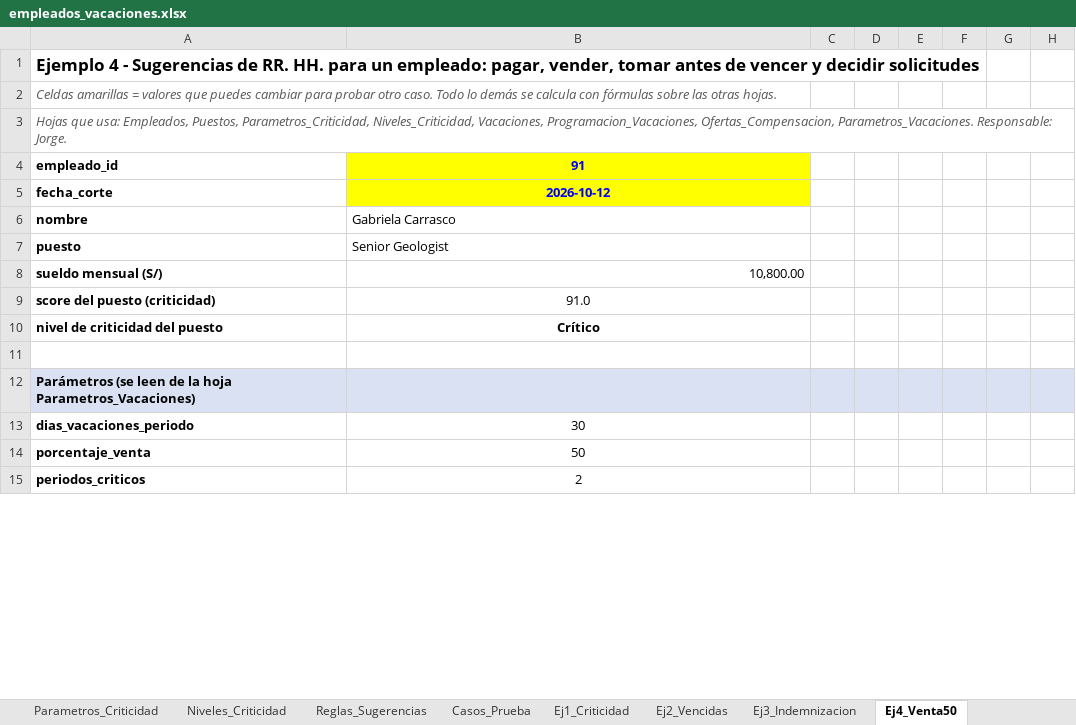
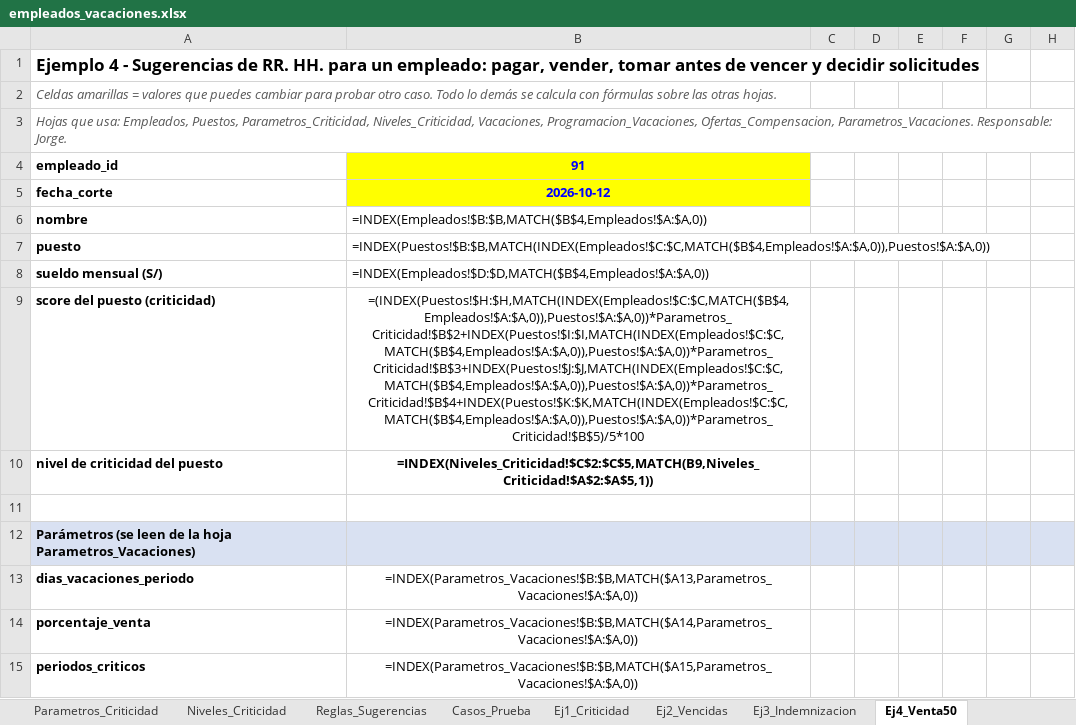
Before and after one commit to PIER-202621036/proyecto-gestion-vacaciones, an Excel workbook: data/empleados_vacaciones.xlsx, sheet Ej4_Venta50, drawn as a sheet; only a part is shown; values as stored, in another font and other column widths than the file's, no borders; formulas without a stored value are shown as written; the diff covers the shown part only; the diff names each change by its address in the sheet, - before the commit and + after, or states it on an @@ line.

```diff
--- a/data/empleados_vacaciones.xlsx (sheet Ej4_Venta50)
+++ b/data/empleados_vacaciones.xlsx (sheet Ej4_Venta50)
-B6: Gabriela Carrasco
+B6: =INDEX(Empleados!$B:$B,MATCH($B$4,Empleados!$A:$A,0))
-B7: Senior Geologist
+B7: =INDEX(Puestos!$B:$B,MATCH(INDEX(Empleados!$C:$C,MATCH($B$4,Empleados!$A:$A,0)),Puestos!$A:$A,0))
-B8: 10,800.00
+B8: =INDEX(Empleados!$D:$D,MATCH($B$4,Empleados!$A:$A,0))
-B9: 91.0
+B9: =(INDEX(Puestos!$H:$H,MATCH(INDEX(Empleados!$C:$C,MATCH($B$4,Empleados!$A:$A,0)),Puestos!$A:$A,0))*Parametros_Criticidad!$B$2+INDEX(Puestos!$I:$I,MATCH(INDEX(Empleados!$C:$C,MATCH($B$4,Empleados!$A:$A,0)),Puestos!$A:$A,0))*Parametros_Criticidad!$B$3+INDEX(Puestos!$J:$J,MATCH(INDEX(Empleados!$C:$C,MATCH($B$4,Empleados!$A:$A,0)),Puestos!$A:$A,0))*Parametros_Criticidad!$B$4+INDEX(Puestos!$K:$K,MATCH(INDEX(Empleados!$C:$C,MATCH($B$4,Empleados!$A:$A,0)),Puestos!$A:$A,0))*Parametros_Criticidad!$B$5)/5*100
-B10: Crítico
+B10: =INDEX(Niveles_Criticidad!$C$2:$C$5,MATCH(B9,Niveles_Criticidad!$A$2:$A$5,1))
-B13: 30
+B13: =INDEX(Parametros_Vacaciones!$B:$B,MATCH($A13,Parametros_Vacaciones!$A:$A,0))
-B14: 50
+B14: =INDEX(Parametros_Vacaciones!$B:$B,MATCH($A14,Parametros_Vacaciones!$A:$A,0))
-B15: 2
+B15: =INDEX(Parametros_Vacaciones!$B:$B,MATCH($A15,Parametros_Vacaciones!$A:$A,0))
```
Also changed, not shown: 2 added rows, 2 removed rows, 240 edited cells and cell formats elsewhere in this sheet, sheet Ej3_Indemnizacion, sheet Ej2_Vencidas, sheet Ej1_Criticidad, sheet Plan_S1_S7, sheet Arquitectura_Instructivo, sheet Ofertas_Compensacion, 4 more sheets, charts or pictures.
